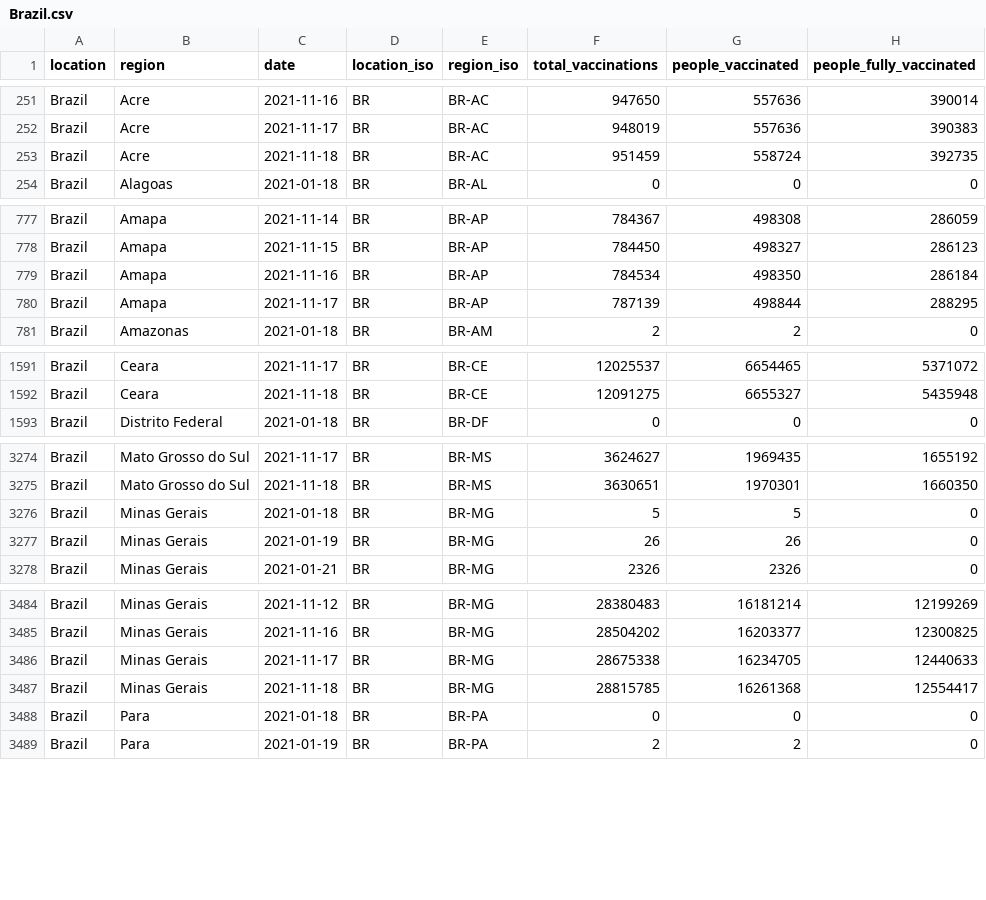
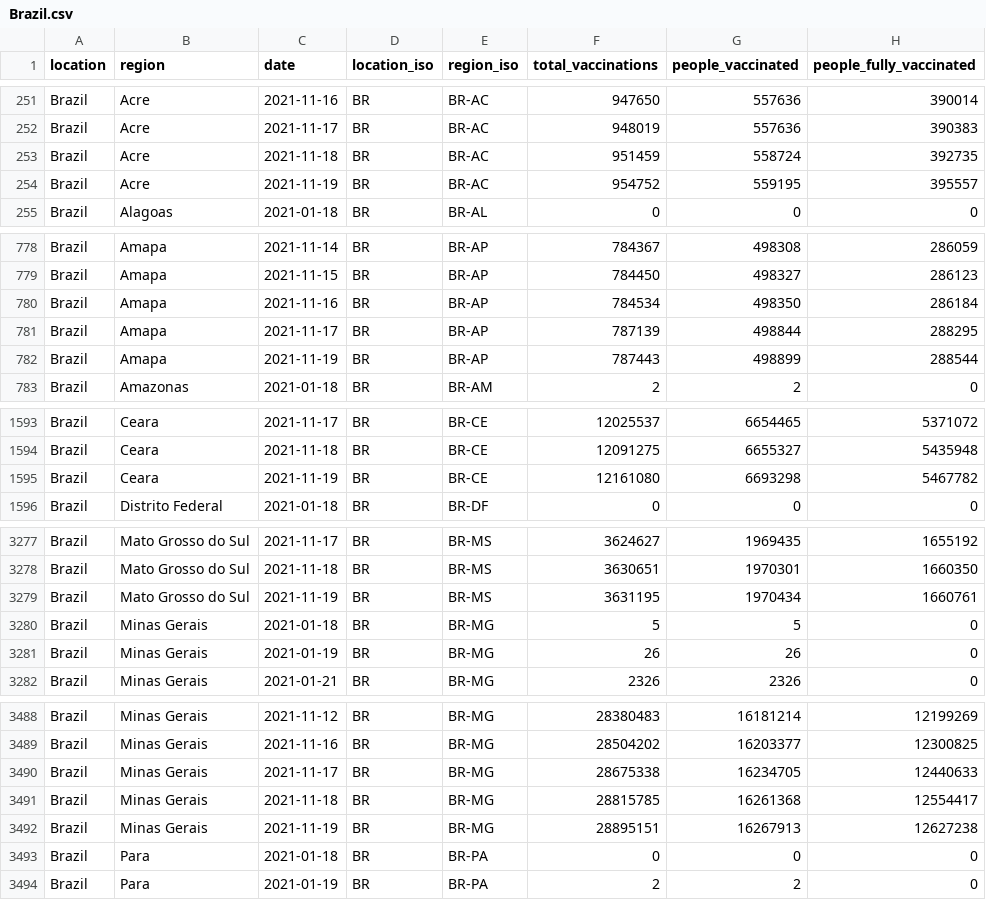
Before and after one commit to sociepy/covid19-vaccination-subnational, a CSV file: data/countries/Brazil.csv, drawn as a sheet; only a part is shown, gaps mark what is left out; the diff covers the shown part only; the diff names each change by its address in the sheet, - before the commit and + after, or states it on an @@ line.

```diff
--- a/data/countries/Brazil.csv
+++ b/data/countries/Brazil.csv
+row 254: Brazil | Acre | 2021-11-19 | BR | BR-AC | 954752 | 559195 | 395557
+row 782: Brazil | Amapa | 2021-11-19 | BR | BR-AP | 787443 | 498899 | 288544
+row 1595: Brazil | Ceara | 2021-11-19 | BR | BR-CE | 12161080 | 6693298 | 5467782
+row 3279: Brazil | Mato Grosso do Sul | 2021-11-19 | BR | BR-MS | 3631195 | 1970434 | 1660761
+row 3492: Brazil | Minas Gerais | 2021-11-19 | BR | BR-MG | 28895151 | 16267913 | 12627238
```
Also changed, not shown: 7 added rows elsewhere in this file, data/countries/Argentina.csv, data/countries/Denmark.csv, 24 other files.
